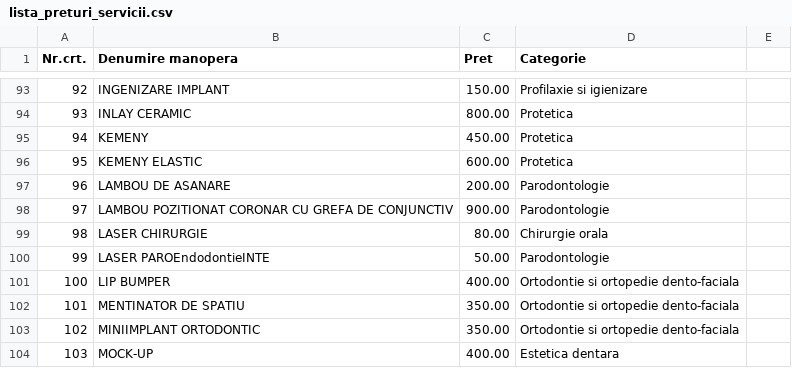
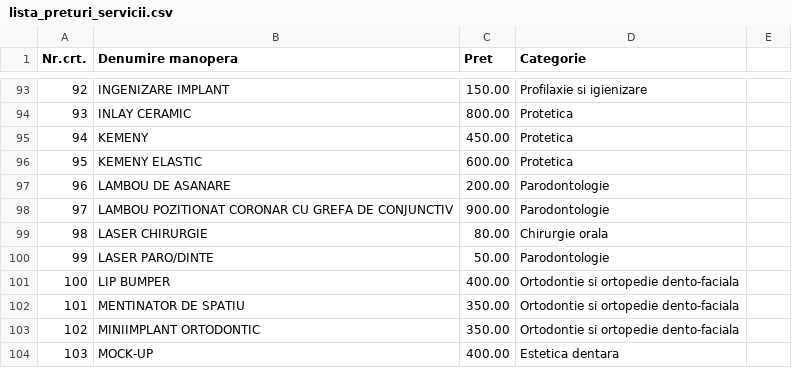
Before and after one commit to dental05/remarcdent, a CSV file: public/lista_preturi_servicii.csv, drawn as a sheet; only a part is shown, gaps mark what is left out; the diff covers the shown part only.

```diff
--- a/public/lista_preturi_servicii.csv
+++ b/public/lista_preturi_servicii.csv
@@ -99,3 +99,3 @@ Nr.crt.,Denumire manopera,Pret,Categorie
 98,LASER CHIRURGIE,80.00,Chirurgie orala
-99,LASER PAROEndodontieINTE,50.00,Parodontologie
+99,LASER PARO/DINTE,50.00,Parodontologie
 100,LIP BUMPER,400.00,Ortodontie si ortopedie dento-faciala
```
Also changed, not shown: 9 edited cells elsewhere in this file.
